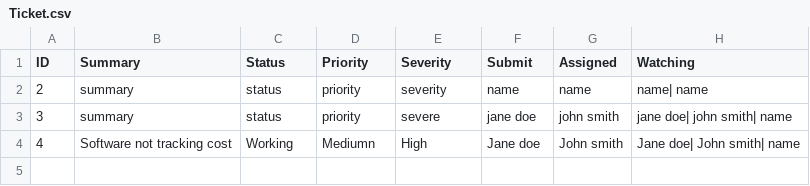
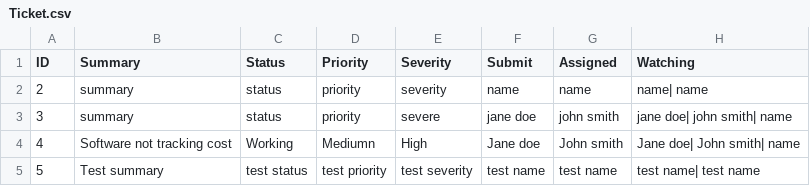
Before and after one commit to Ascend96/Ticket-System-Bug-Enhancement-Task, a CSV file: EnhancedTicketSystem/Ticket.csv, drawn as a sheet.

Commit message:
Enhancement ticket - reads enhancement.csv file and stores them into list - added option for adding new enhancement ticket and adding to file - displays all enhancement tickets in list

```diff
--- a/EnhancedTicketSystem/Ticket.csv
+++ b/EnhancedTicketSystem/Ticket.csv
@@ -4 +4,2 @@ ID, Summary, Status, Priority, Severity, Submit, Assigned, Watching
 4, Software not tracking cost, Working, Mediumn, High, Jane doe, John smith, Jane doe| John smith| name
+5, Test summary, test status, test priority, test severity, test name, test name, test name| test name
```
Also changed, not shown: 4 other files.
